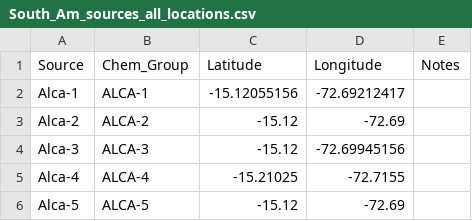
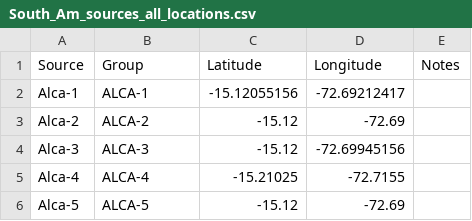
Before and after one commit to arf-berkeley/obsidian-andes, a CSV file: South_Am_sources_all_locations.csv, drawn as a sheet; only a part is shown.

```diff
--- a/South_Am_sources_all_locations.csv
+++ b/South_Am_sources_all_locations.csv
@@ -1,2 +1,2 @@
-Source,Chem_Group,Latitude,Longitude,Notes
+Source,Group,Latitude,Longitude,Notes
 Alca-1,ALCA-1,-15.12055156,-72.69212417,
```
Also changed, not shown: 1 other file.
